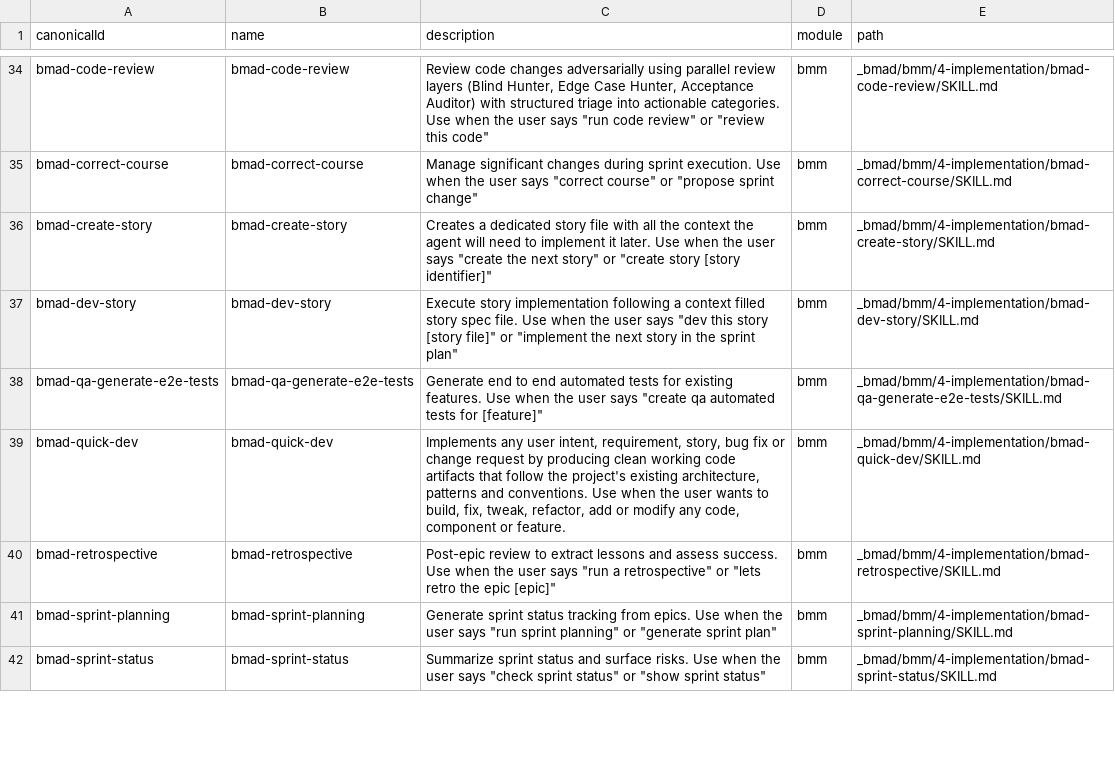
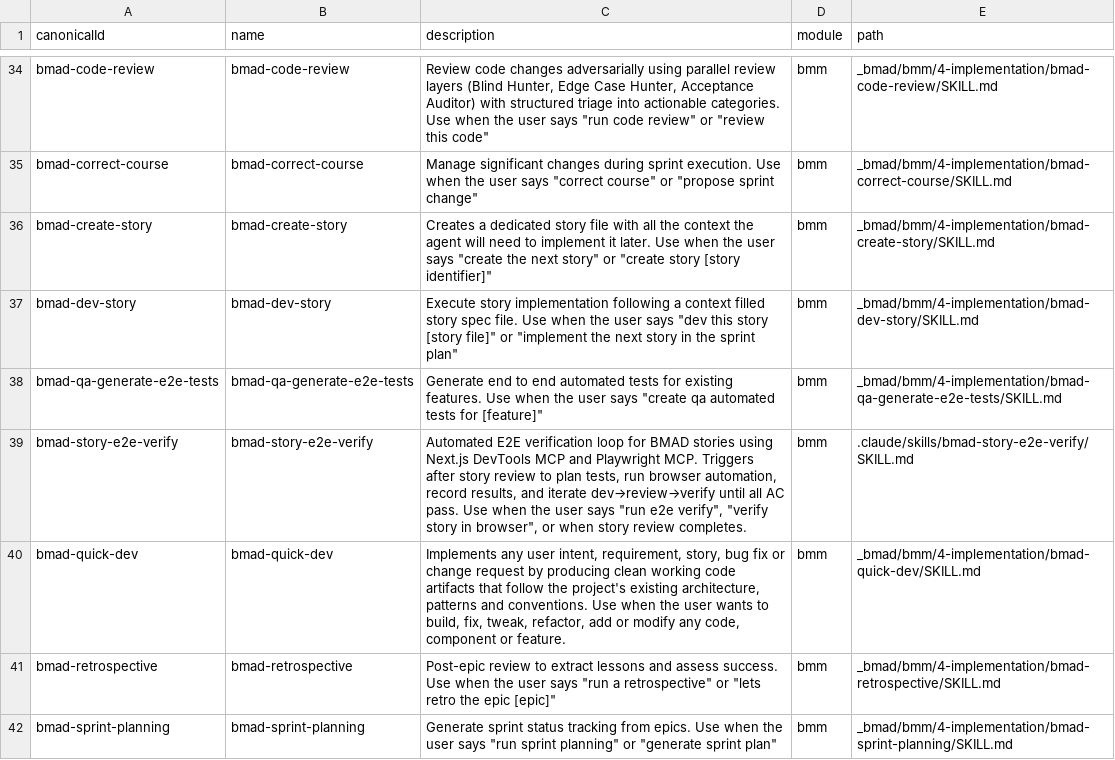
Before and after one commit to JackSmith111977/xiaozhi-journal, a CSV file: _bmad/_config/skill-manifest.csv, drawn as a sheet; only a part is shown, gaps mark what is left out; the shorter side is filled out with more unchanged rows.

```diff
--- a/_bmad/_config/skill-manifest.csv
+++ b/_bmad/_config/skill-manifest.csv
@@ -38,2 +38,3 @@ canonicalId,name,description,module,path
 "bmad-qa-generate-e2e-tests","bmad-qa-generate-e2e-tests","Generate end to end automated tests for existing features. Use when the user says ""create qa automated tests for [feature]""","bmm","_bmad/bmm/4-implementation/bmad-qa-generate-e2e-tests/SKILL.md"
+"bmad-story-e2e-verify","bmad-story-e2e-verify","Automated E2E verification loop for BMAD stories using Next.js DevTools MCP and Playwright MCP. Triggers after story review to plan tests, run browser automation, record results, and iterate dev→review→verify until all AC pass. Use when the user says ""run e2e verify"", ""verify story in browser"", or when story review completes.","bmm",".claude/skills/bmad-story-e2e-verify/SKILL.md"
 "bmad-quick-dev","bmad-quick-dev","Implements any user intent, requirement, story, bug fix or change request by producing clean working code artifacts that follow the project's existing architecture, patterns and conventions. Use when the user wants to build, fix, tweak, refactor, add or modify any code, component or feature.","bmm","_bmad/bmm/4-implementation/bmad-quick-dev/SKILL.md"
```
Also changed, not shown: _bmad/_config/bmad-help.csv, 27 other files.
